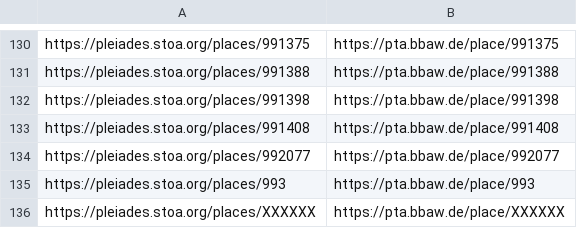
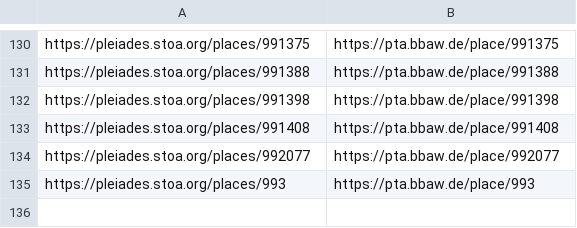
Before and after one commit to PatristicTextArchive/pta_metadata, a CSV file: LOD/pta_places_index.csv, drawn as a sheet; only a part is shown, gaps mark what is left out; the diff names each change by its address in the sheet, - before the commit and + after, or states it on an @@ line.

```diff
--- a/LOD/pta_places_index.csv
+++ b/LOD/pta_places_index.csv
-row 136: https://pleiades.stoa.org/places/XXXXXX | https://pta.bbaw.de/place/XXXXXX
```
Also changed, not shown: LOD/pta_persons.csv, LOD/pta_persons_index.csv, 43 other files.
